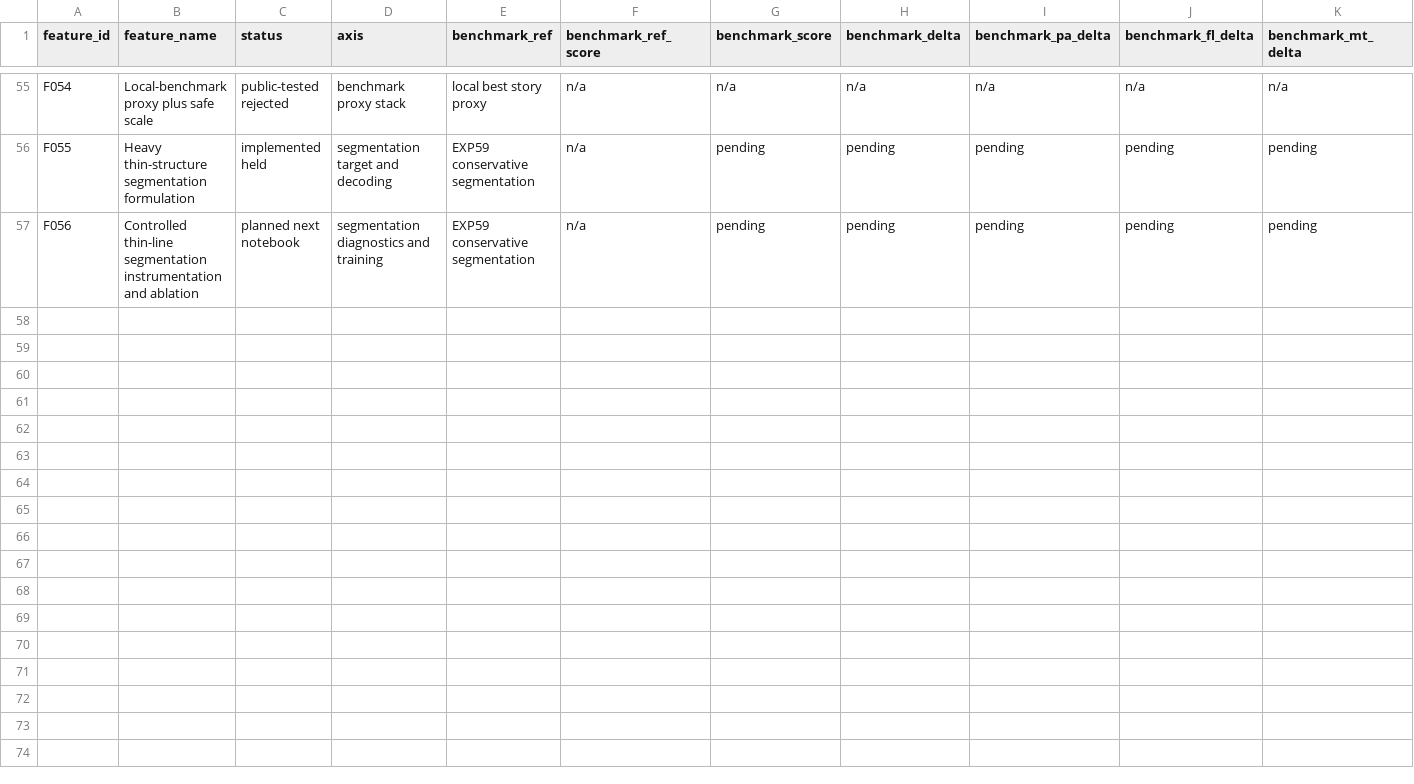
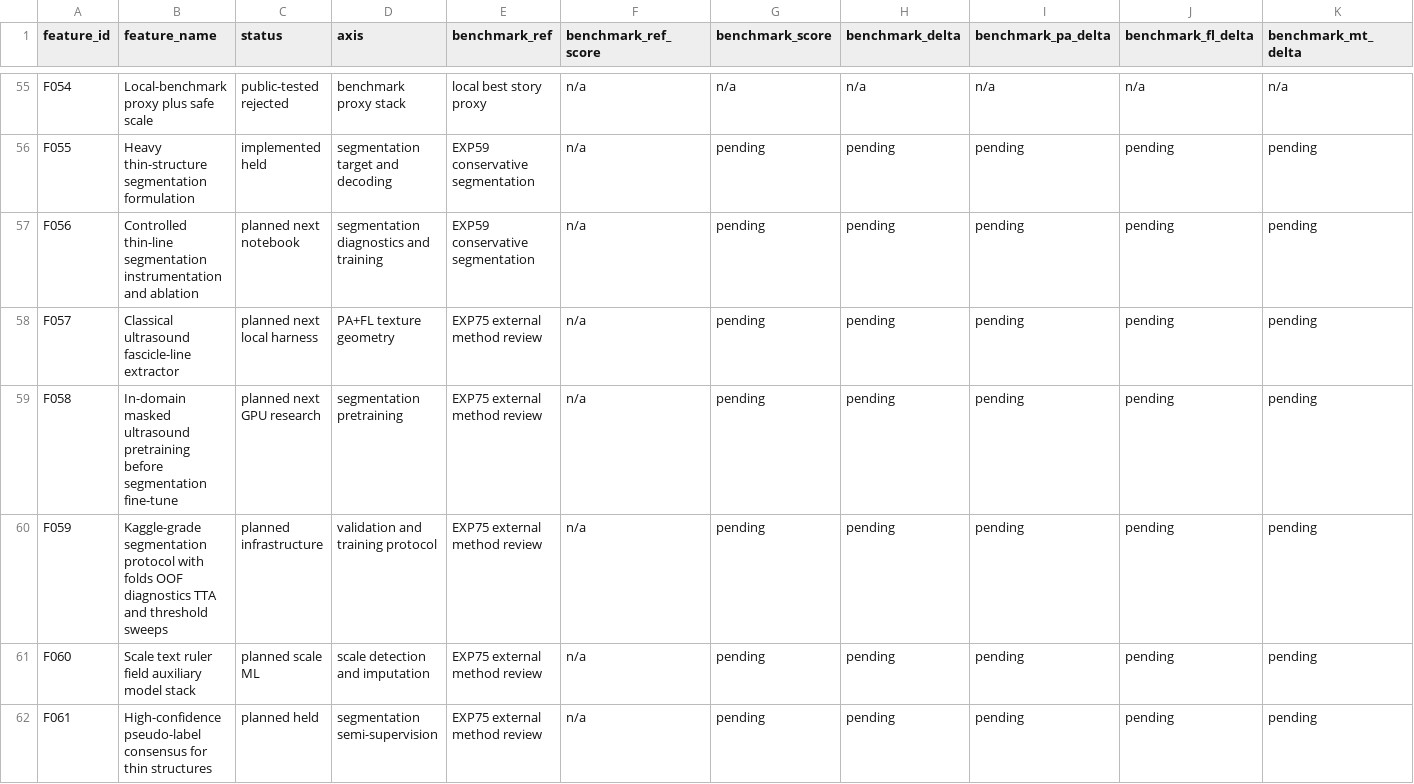
Before and after one commit to LacrimaeAware/kaggle-fun, a CSV file: umud-muscle-architecture/FEATURE_DATABASE.csv, drawn as a sheet; only a part is shown, gaps mark what is left out; rows hold the shown columns only; the diff names each change by its address in the sheet, - before the commit and + after, or states it on an @@ line.

Commit message:
Add external UMUD method review

```diff
--- a/umud-muscle-architecture/FEATURE_DATABASE.csv
+++ b/umud-muscle-architecture/FEATURE_DATABASE.csv
+row 58: F057 | Classical ultrasound fascicle-line extractor | planned next local harness | PA+FL texture geometry | EXP75 external method review | n/a | pending | pending | pending | pending | pending
+row 59: F058 | In-domain masked ultrasound pretraining before segmentation fine-tune | planned next GPU research | segmentation pretraining | EXP75 external method review | n/a | pending | pending | pending | pending | pending
+row 60: F059 | Kaggle-grade segmentation protocol with folds OOF diagnostics TTA and threshold sweeps | planned infrastructure | validation and training protocol | EXP75 external method review | n/a | pending | pending | pending | pending | pending
+row 61: F060 | Scale text ruler field auxiliary model stack | planned scale ML | scale detection and imputation | EXP75 external method review | n/a | pending | pending | pending | pending | pending
+row 62: F061 | High-confidence pseudo-label consensus for thin structures | planned held | segmentation semi-supervision | EXP75 external method review | n/a | pending | pending | pending | pending | pending
```
Also changed, not shown: 8 other files.
